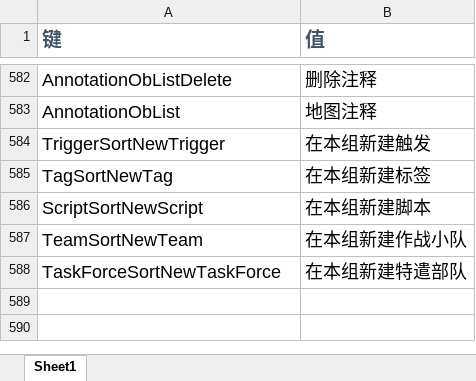
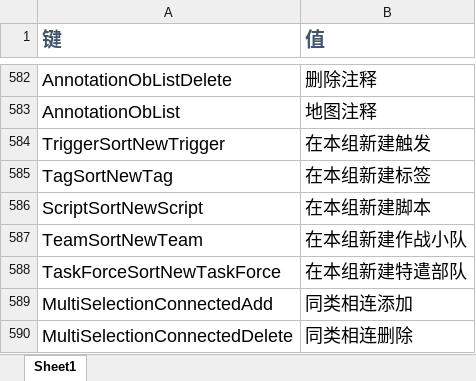
Before and after one commit to rayrina811/FA2sp, an Excel workbook: Supplementary/文档/FALanguage新增标签.xlsx, sheet Sheet1, drawn as a sheet; only a part is shown, gaps mark what is left out; values as stored, in another font and other column widths than the file's, no borders; the diff names each change by its address in the sheet, - before the commit and + after, or states it on an @@ line.

```diff
--- a/Supplementary/文档/FALanguage新增标签.xlsx (sheet Sheet1)
+++ b/Supplementary/文档/FALanguage新增标签.xlsx (sheet Sheet1)
+row 589: MultiSelectionConnectedAdd | 同类相连添加
+row 590: MultiSelectionConnectedDelete | 同类相连删除
```
Also changed, not shown: Supplementary/文档/Lua脚本文档.xlsx, 8 other files.
